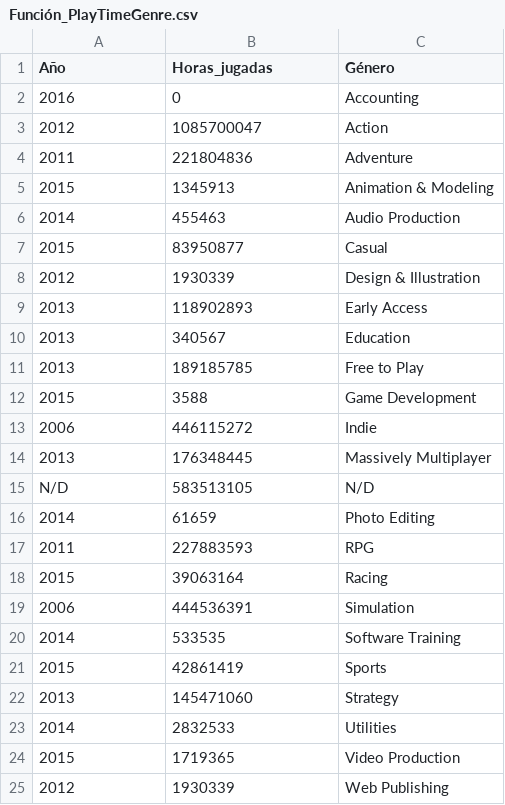
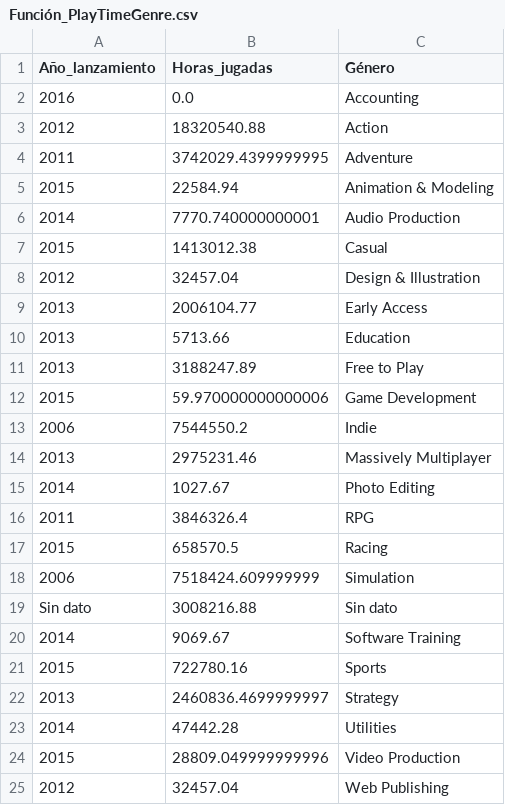
Before and after one commit to JUrielCerecero/PI-MLOPS, a CSV file: Función_PlayTimeGenre.csv, drawn as a sheet.

```diff
--- a/Función_PlayTimeGenre.csv
+++ b/Función_PlayTimeGenre.csv
@@ -1,25 +1,25 @@
-Año,Horas_jugadas,Género
-2016,0,Accounting
-2012,1085700047,Action
-2011,221804836,Adventure
-2015,1345913,Animation & Modeling
-2014,455463,Audio Production
-2015,83950877,Casual
-2012,1930339,Design & Illustration
-2013,118902893,Early Access
-2013,340567,Education
-2013,189185785,Free to Play
-2015,3588,Game Development
-2006,446115272,Indie
-2013,176348445,Massively Multiplayer
-N/D,583513105,N/D
-2014,61659,Photo Editing
-2011,227883593,RPG
-2015,39063164,Racing
-2006,444536391,Simulation
-2014,533535,Software Training
-2015,42861419,Sports
-2013,145471060,Strategy
-2014,2832533,Utilities
-2015,1719365,Video Production
-2012,1930339,Web Publishing
+Año_lanzamiento,Horas_jugadas,Género
+2016,0.0,Accounting
+2012,18320540.88,Action
+2011,3742029.4399999995,Adventure
+2015,22584.94,Animation & Modeling
+2014,7770.740000000001,Audio Production
+2015,1413012.38,Casual
+2012,32457.04,Design & Illustration
+2013,2006104.77,Early Access
+2013,5713.66,Education
+2013,3188247.89,Free to Play
+2015,59.970000000000006,Game Development
+2006,7544550.2,Indie
+2013,2975231.46,Massively Multiplayer
+2014,1027.67,Photo Editing
+2011,3846326.4,RPG
+2015,658570.5,Racing
+2006,7518424.609999999,Simulation
+Sin dato,3008216.88,Sin dato
+2014,9069.67,Software Training
+2015,722780.16,Sports
+2013,2460836.4699999997,Strategy
+2014,47442.28,Utilities
+2015,28809.049999999996,Video Production
+2012,32457.04,Web Publishing
```
Also changed, not shown: Función_UserForGenre.csv, Función_UsersRecommend.csv, 9 other files.
